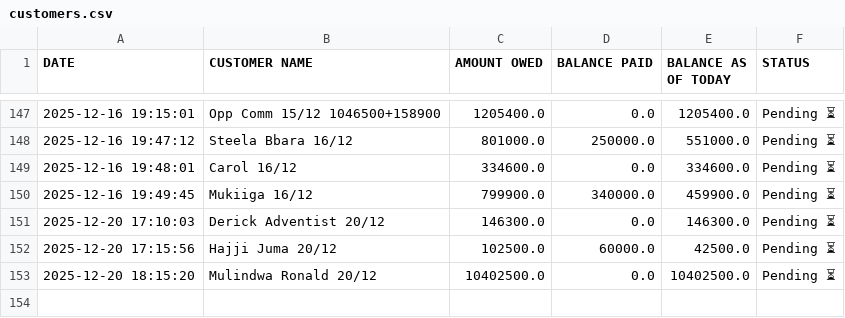
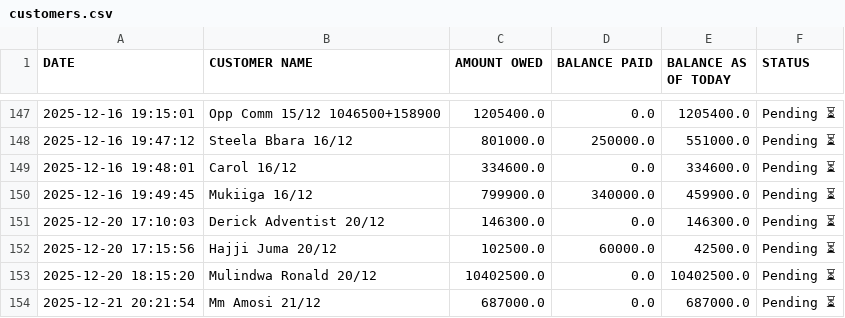
Before and after one commit to peter4652k/debttracker, a CSV file: data/customers.csv, drawn as a sheet; only a part is shown, gaps mark what is left out; the diff names each change by its address in the sheet, - before the commit and + after, or states it on an @@ line.

Commit message:
Update customers.csv from Streamlit app

```diff
--- a/data/customers.csv
+++ b/data/customers.csv
+row 154: 2025-12-21 20:21:54 | Mm Amosi 21/12 | 687000.0 | 0.0 | 687000.0 | Pending ⏳
```
